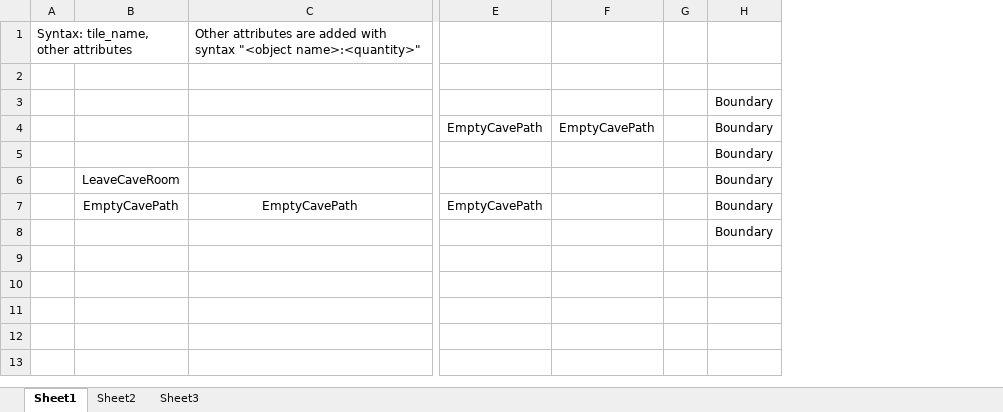
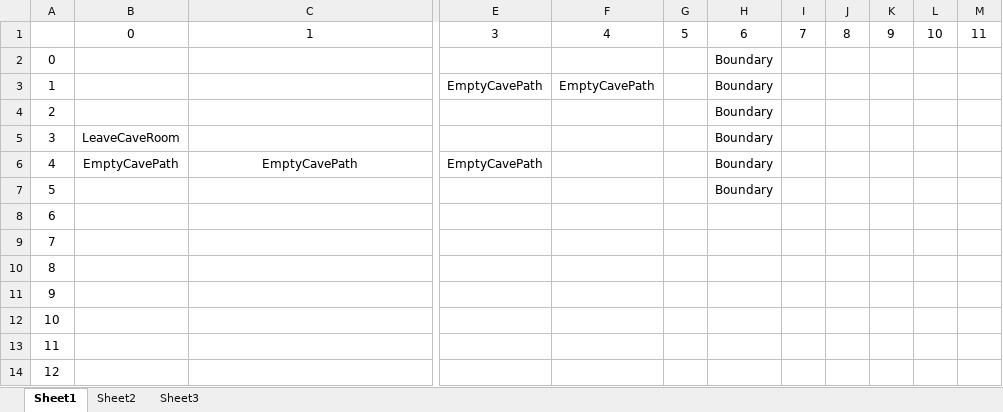
Before and after one commit to azureknight63/Heart-Of-Virtue, an Excel workbook: Heart_Of_Virtue/heart_of_virtue/resources/map_editor.xlsx, sheet Sheet1, drawn as a sheet; only a part is shown, gaps mark what is left out; values as stored, in another font and other column widths than the file's, no borders; removed rows and columns are numbered as before the commit, all else as after; rows hold the shown columns only; the diff names each change by its address in the sheet, - before the commit and + after, or states it on an @@ line.

```diff
--- a/Heart_Of_Virtue/heart_of_virtue/resources/map_editor.xlsx (sheet Sheet1)
+++ b/Heart_Of_Virtue/heart_of_virtue/resources/map_editor.xlsx (sheet Sheet1)
-column A, empty
+column A, rows 2-7: 0 | 1 | 2 | 3 | 4 | 5
-column G, empty
+column G, row 1: 5
+column I, row 1: 7
+column J, row 1: 8
+column K, row 1: 9
+column L, row 1: 10
+column M, row 1: 11
-row 1: Syntax: tile_name, other attributes |  | Other attributes are added with syntax "<object name>:<quantity>"
-row 1: (empty)
+row 1:  | 0 | 1 | 3 | 4 | 5 | 6 | 7 | 8 | 9 | 10 | 11
+row 8: 6
+row 9: 7
+row 10: 8
+row 11: 9
+row 12: 10
+row 13: 11
+row 14: 12
```
Also changed, not shown: 6 other files.
